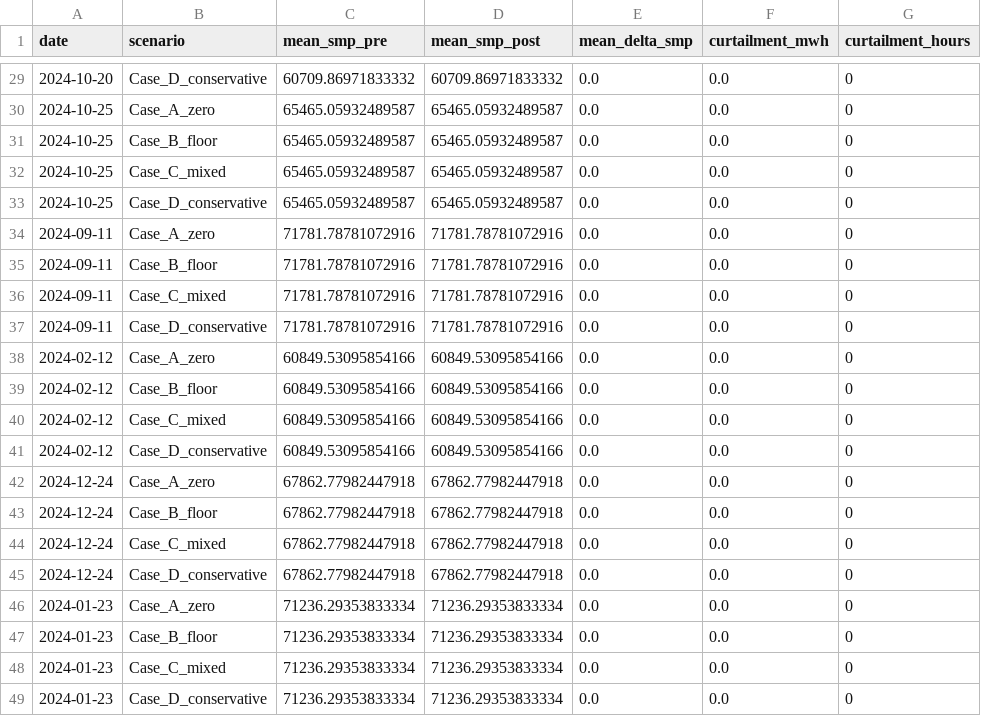
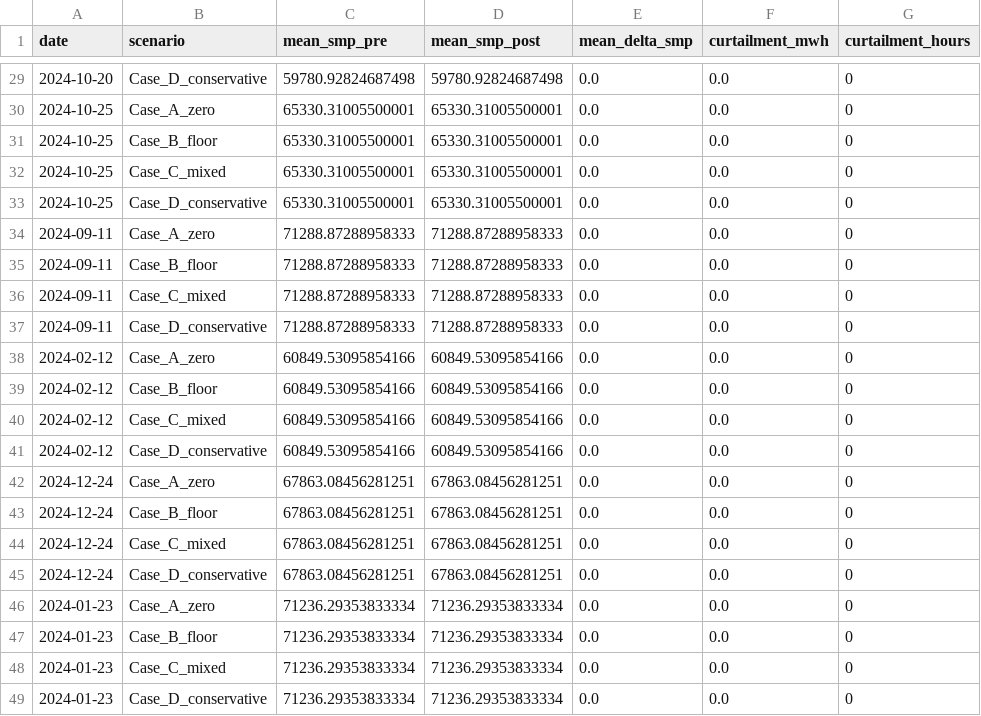
Before and after one commit to knameds-cmd/PSE_Project1, a CSV file: all_gen_real_system/all_gen_real_system_outputs/scenario_summary.csv, drawn as a sheet; only a part is shown, gaps mark what is left out; the diff covers the shown part only.

```diff
--- a/all_gen_real_system/all_gen_real_system_outputs/scenario_summary.csv
+++ b/all_gen_real_system/all_gen_real_system_outputs/scenario_summary.csv
@@ -29,10 +29,10 @@ date,scenario,mean_smp_pre,mean_smp_post,mean_delta_smp,curtailment_mwh,curtailm
-2024-10-20,Case_D_conservative,60709.86971833332,60709.86971833332,0.0,0.0,0
-2024-10-25,Case_A_zero,65465.05932489587,65465.05932489587,0.0,0.0,0
-2024-10-25,Case_B_floor,65465.05932489587,65465.05932489587,0.0,0.0,0
-2024-10-25,Case_C_mixed,65465.05932489587,65465.05932489587,0.0,0.0,0
-2024-10-25,Case_D_conservative,65465.05932489587,65465.05932489587,0.0,0.0,0
-2024-09-11,Case_A_zero,71781.78781072916,71781.78781072916,0.0,0.0,0
-2024-09-11,Case_B_floor,71781.78781072916,71781.78781072916,0.0,0.0,0
-2024-09-11,Case_C_mixed,71781.78781072916,71781.78781072916,0.0,0.0,0
-2024-09-11,Case_D_conservative,71781.78781072916,71781.78781072916,0.0,0.0,0
+2024-10-20,Case_D_conservative,59780.92824687498,59780.92824687498,0.0,0.0,0
+2024-10-25,Case_A_zero,65330.31005500001,65330.31005500001,0.0,0.0,0
+2024-10-25,Case_B_floor,65330.31005500001,65330.31005500001,0.0,0.0,0
+2024-10-25,Case_C_mixed,65330.31005500001,65330.31005500001,0.0,0.0,0
+2024-10-25,Case_D_conservative,65330.31005500001,65330.31005500001,0.0,0.0,0
+2024-09-11,Case_A_zero,71288.87288958333,71288.87288958333,0.0,0.0,0
+2024-09-11,Case_B_floor,71288.87288958333,71288.87288958333,0.0,0.0,0
+2024-09-11,Case_C_mixed,71288.87288958333,71288.87288958333,0.0,0.0,0
+2024-09-11,Case_D_conservative,71288.87288958333,71288.87288958333,0.0,0.0,0
 2024-02-12,Case_A_zero,60849.53095854166,60849.53095854166,0.0,0.0,0
@@ -41,6 +41,6 @@ date,scenario,mean_smp_pre,mean_smp_post,mean_delta_smp,curtailment_mwh,curtailm
 2024-02-12,Case_D_conservative,60849.53095854166,60849.53095854166,0.0,0.0,0
-2024-12-24,Case_A_zero,67862.77982447918,67862.77982447918,0.0,0.0,0
-2024-12-24,Case_B_floor,67862.77982447918,67862.77982447918,0.0,0.0,0
-2024-12-24,Case_C_mixed,67862.77982447918,67862.77982447918,0.0,0.0,0
-2024-12-24,Case_D_conservative,67862.77982447918,67862.77982447918,0.0,0.0,0
+2024-12-24,Case_A_zero,67863.08456281251,67863.08456281251,0.0,0.0,0
+2024-12-24,Case_B_floor,67863.08456281251,67863.08456281251,0.0,0.0,0
+2024-12-24,Case_C_mixed,67863.08456281251,67863.08456281251,0.0,0.0,0
+2024-12-24,Case_D_conservative,67863.08456281251,67863.08456281251,0.0,0.0,0
 2024-01-23,Case_A_zero,71236.29353833334,71236.29353833334,0.0,0.0,0
```
Also changed, not shown: 46 edited cells elsewhere in this file, all_gen_real_system/all_gen_real_system_outputs/basic_result.csv, all_gen_real_system/all_gen_real_system_outputs/calibration_history.csv, 8 other files.
